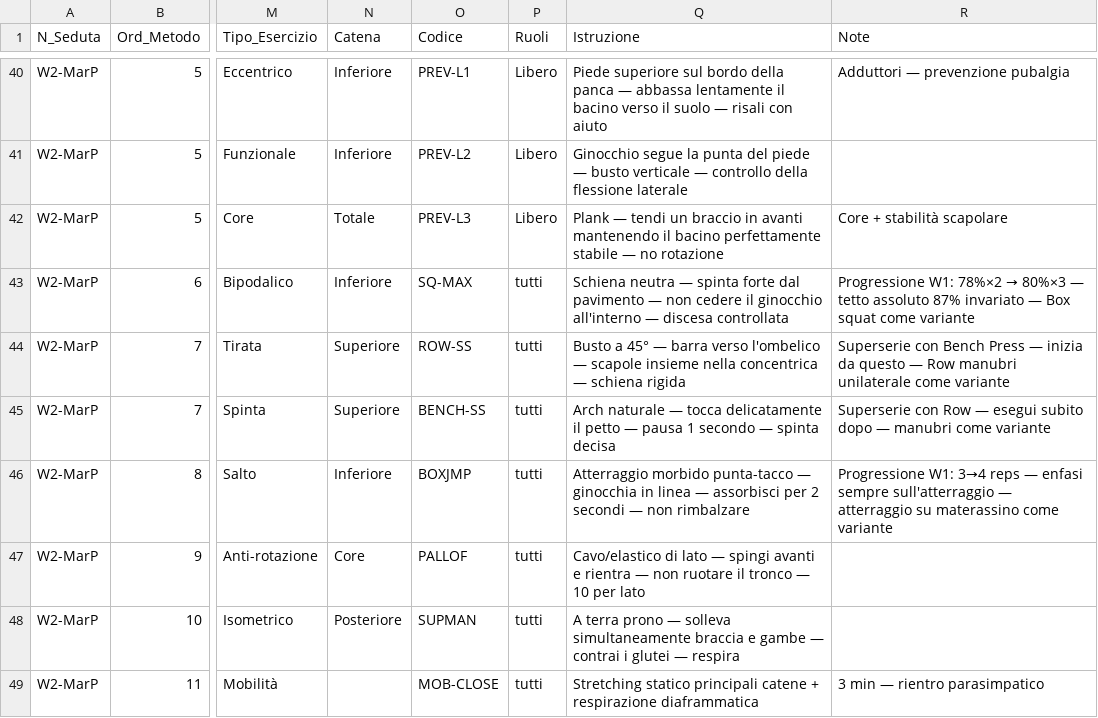
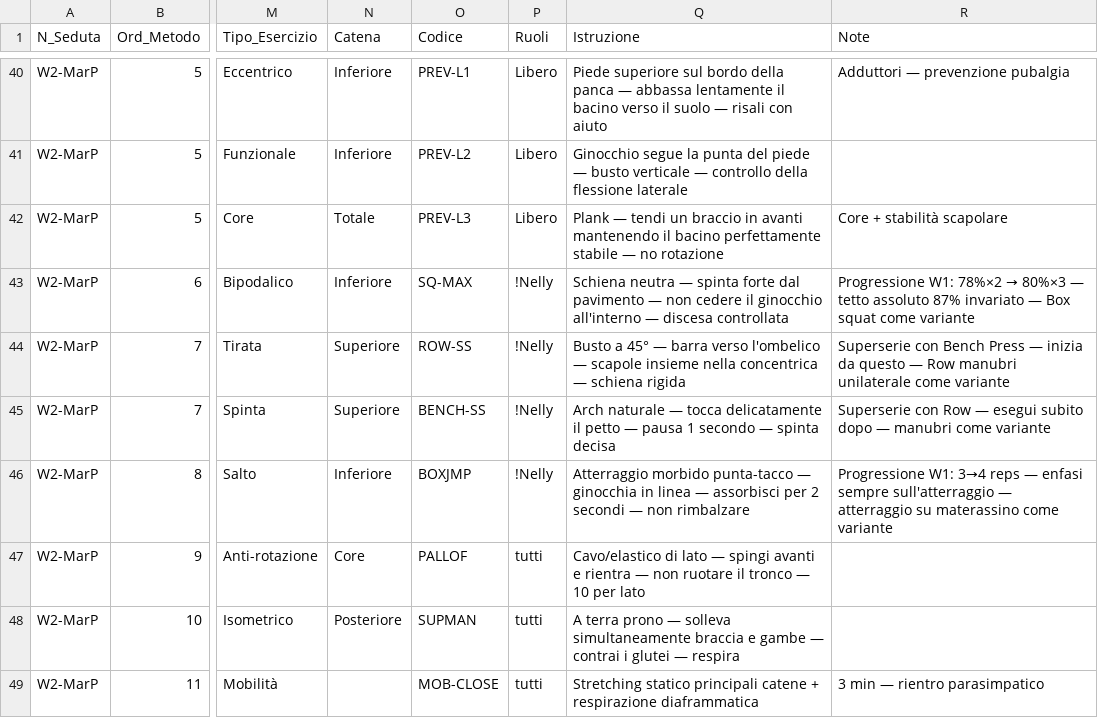
Before and after one commit to pamangiapane-lgtm/schede-allenamento, a CSV file: data/W2_Esercizi.csv, drawn as a sheet; only a part is shown, gaps mark what is left out; the diff covers the shown part only; the diff names each change by its address in the sheet, - before the commit and + after, or states it on an @@ line.

```diff
--- a/data/W2_Esercizi.csv
+++ b/data/W2_Esercizi.csv
-P43:P46 (Ruoli): tutti
+P43:P46 (Ruoli): !Nelly
```
Also changed, not shown: 11 added rows and 4 edited cells elsewhere in this file, data/W1_Esercizi.csv, 1 other file.
